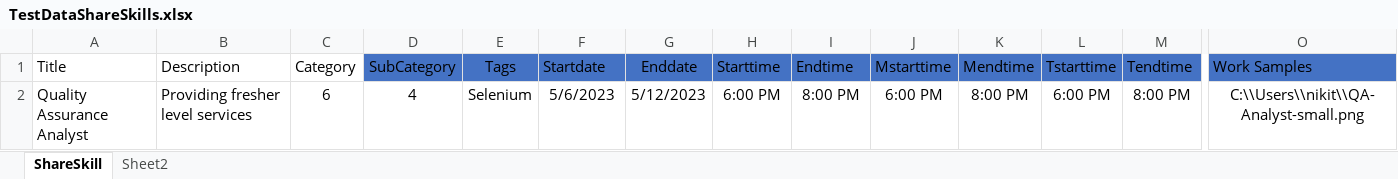
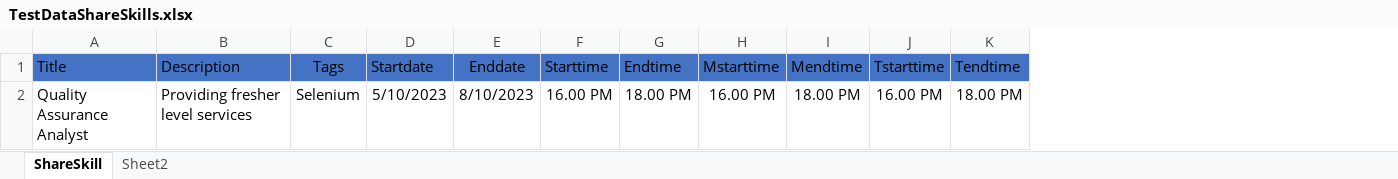
Before and after one commit to Nikijindal/Mars_Task02, an Excel workbook: Mars_Task02/Mars_Task02/ExcelData/TestDataShareSkills.xlsx, sheet ShareSkill, drawn as a sheet; only a part is shown, gaps mark what is left out; values as stored, in another font and other column widths than the file's, no borders; removed rows and columns are numbered as before the commit, all else as after; the diff names each change by its address in the sheet, - before the commit and + after, or states it on an @@ line.

```diff
--- a/Mars_Task02/Mars_Task02/ExcelData/TestDataShareSkills.xlsx (sheet ShareSkill)
+++ b/Mars_Task02/Mars_Task02/ExcelData/TestDataShareSkills.xlsx (sheet ShareSkill)
-column C (Category), row 2: 6
-column D (SubCategory), row 2: 4
-column O (Work Samples), row 2: C:\\Users\\nikit\\QA-Analyst-small.png
-A1:B1 fill: none
+A1:B1 fill: #4472C4
-D2 (Startdate): 5/6/2023
+D2 (Startdate): 5/10/2023
-E2 (Enddate): 5/12/2023
+E2 (Enddate): 8/10/2023
-F2 (Starttime): 6:00 PM
+F2 (Starttime): 16.00 PM
-G2 (Endtime): 8:00 PM
+G2 (Endtime): 18.00 PM
-H2 (Mstarttime): 6:00 PM
+H2 (Mstarttime): 16.00 PM
-I2 (Mendtime): 8:00 PM
+I2 (Mendtime): 18.00 PM
-J2 (Tstarttime): 6:00 PM
+J2 (Tstarttime): 16.00 PM
-K2 (Tendtime): 8:00 PM
+K2 (Tendtime): 18.00 PM
```
Also changed, not shown: Mars_Task02/Mars_Task02/ExcelData/TestDataManageListings.xlsx, 6 other files.
